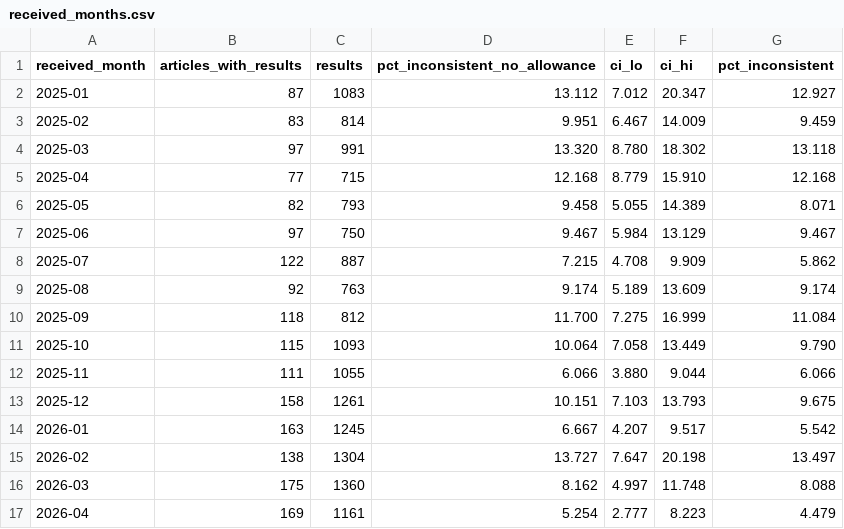
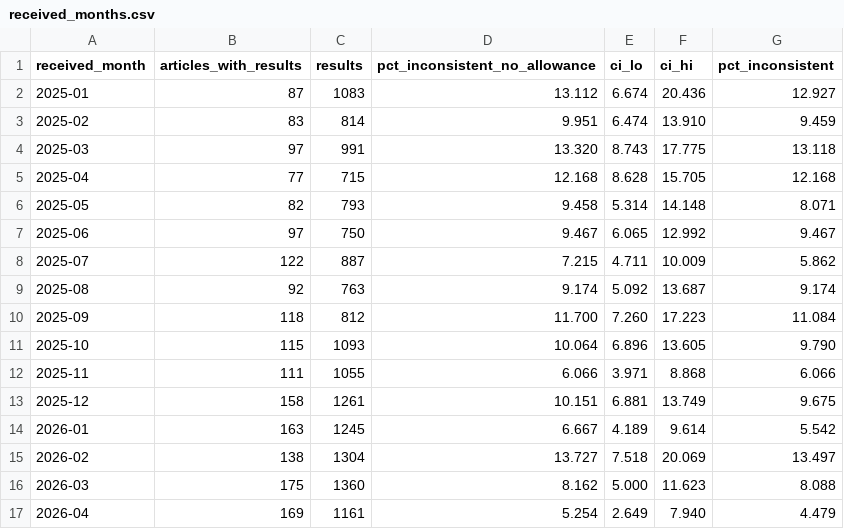
Before and after one commit to rabidlorax/vibe-research, a CSV file: domains/metascience/projects/statcheck-trend-frontiers-psychology/results/received_months.csv, drawn as a sheet; only a part is shown; the diff covers the shown part only.

```diff
--- a/domains/metascience/projects/statcheck-trend-frontiers-psychology/results/received_months.csv
+++ b/domains/metascience/projects/statcheck-trend-frontiers-psychology/results/received_months.csv
@@ -1,17 +1,17 @@
 received_month,articles_with_results,results,pct_inconsistent_no_allowance,ci_lo,ci_hi,pct_inconsistent
-2025-01,87,1083,13.112,7.012,20.347,12.927
-2025-02,83,814,9.951,6.467,14.009,9.459
-2025-03,97,991,13.320,8.780,18.302,13.118
-2025-04,77,715,12.168,8.779,15.910,12.168
-2025-05,82,793,9.458,5.055,14.389,8.071
-2025-06,97,750,9.467,5.984,13.129,9.467
-2025-07,122,887,7.215,4.708,9.909,5.862
-2025-08,92,763,9.174,5.189,13.609,9.174
-2025-09,118,812,11.700,7.275,16.999,11.084
-2025-10,115,1093,10.064,7.058,13.449,9.790
-2025-11,111,1055,6.066,3.880,9.044,6.066
-2025-12,158,1261,10.151,7.103,13.793,9.675
-2026-01,163,1245,6.667,4.207,9.517,5.542
-2026-02,138,1304,13.727,7.647,20.198,13.497
-2026-03,175,1360,8.162,4.997,11.748,8.088
-2026-04,169,1161,5.254,2.777,8.223,4.479
+2025-01,87,1083,13.112,6.674,20.436,12.927
+2025-02,83,814,9.951,6.474,13.910,9.459
+2025-03,97,991,13.320,8.743,17.775,13.118
+2025-04,77,715,12.168,8.628,15.705,12.168
+2025-05,82,793,9.458,5.314,14.148,8.071
+2025-06,97,750,9.467,6.065,12.992,9.467
+2025-07,122,887,7.215,4.711,10.009,5.862
+2025-08,92,763,9.174,5.092,13.687,9.174
+2025-09,118,812,11.700,7.260,17.223,11.084
+2025-10,115,1093,10.064,6.896,13.605,9.790
+2025-11,111,1055,6.066,3.971,8.868,6.066
+2025-12,158,1261,10.151,6.881,13.749,9.675
+2026-01,163,1245,6.667,4.189,9.614,5.542
+2026-02,138,1304,13.727,7.518,20.069,13.497
+2026-03,175,1360,8.162,5.000,11.623,8.088
+2026-04,169,1161,5.254,2.649,7.940,4.479
```
Also changed, not shown: 9 edited cells elsewhere in this file, domains/metascience/projects/statcheck-trend-frontiers-psychology/results/half_years_2023_2026.csv, domains/metascience/projects/statcheck-trend-frontiers-psychology/results/received_quarters.csv, 12 other files.
